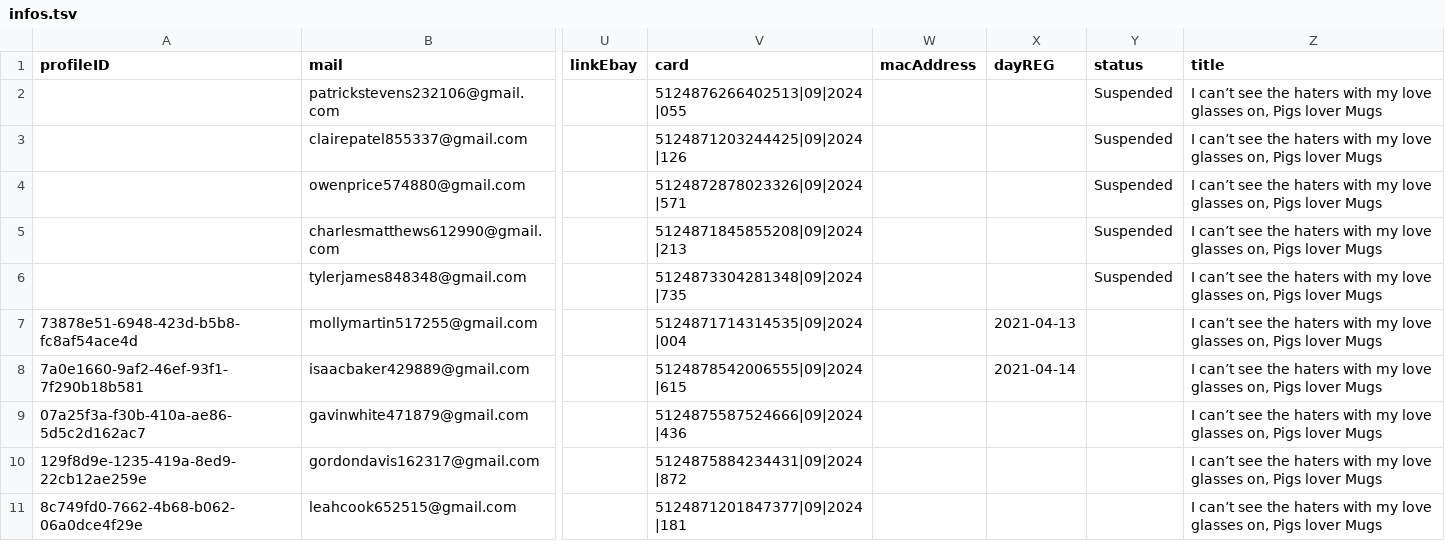
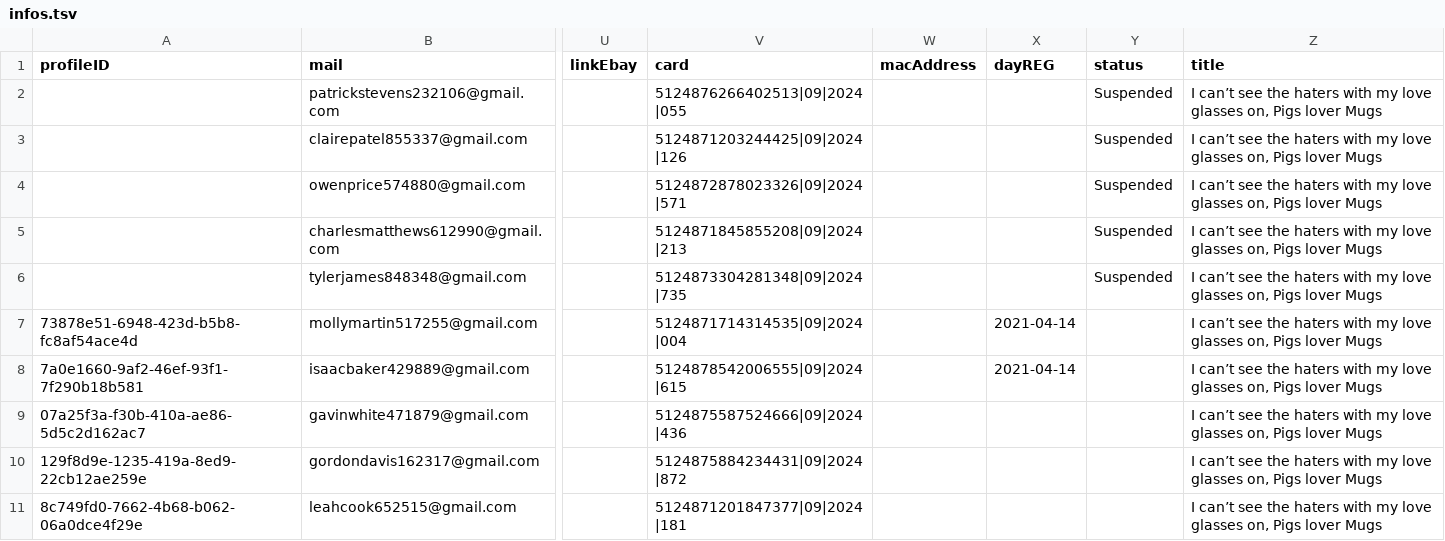
Before and after one commit to NQCuong-CNQ/auto-etsy, a TSV file: input/infos.tsv, drawn as a sheet; only a part is shown, gaps mark what is left out; the diff names each change by its address in the sheet, - before the commit and + after, or states it on an @@ line.

Commit message:
bug forwardEmail

```diff
--- a/input/infos.tsv
+++ b/input/infos.tsv
-X7 (dayREG): 2021-04-13
+X7 (dayREG): 2021-04-14
```
Also changed, not shown: 1 other file.
